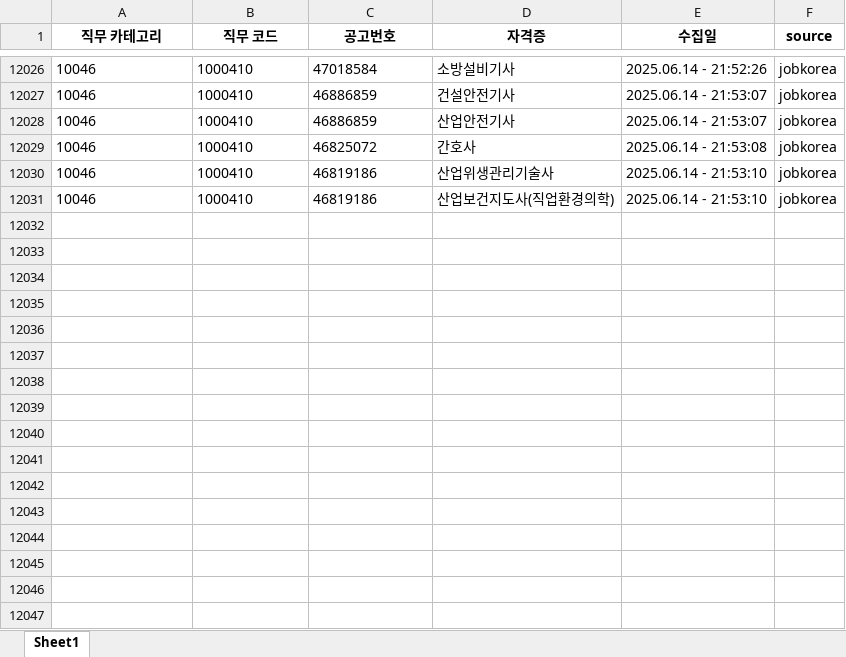
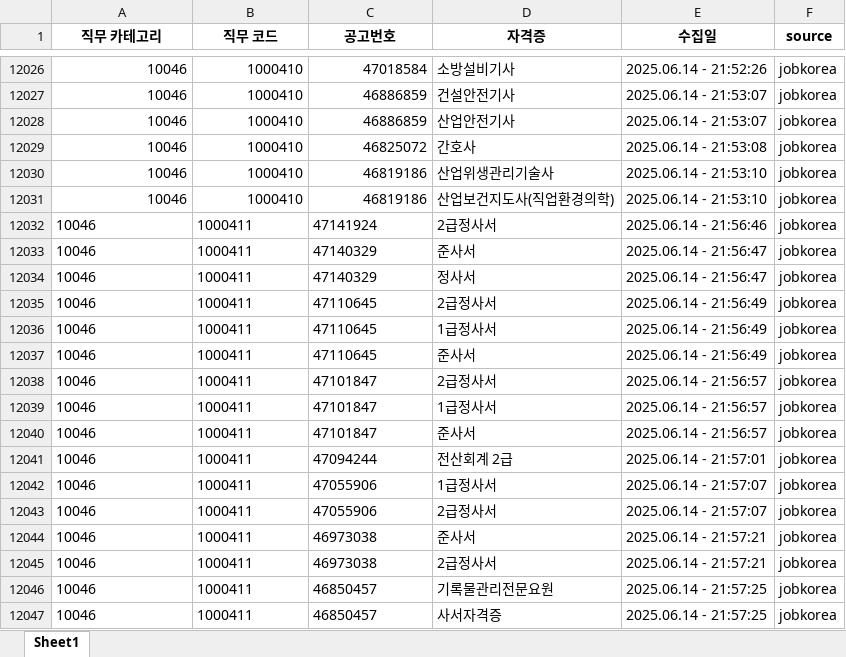
Before and after one commit to yunzivv/project_crawling_25_05, an Excel workbook: jobkorea_requirements.xlsx, sheet Sheet1, drawn as a sheet; only a part is shown, gaps mark what is left out; values as stored, in another font and other column widths than the file's, no borders; the diff covers the shown part only; the diff names each change by its address in the sheet, - before the commit and + after, or states it on an @@ line.

```diff
--- a/jobkorea_requirements.xlsx (sheet Sheet1)
+++ b/jobkorea_requirements.xlsx (sheet Sheet1)
-A12026:C12031 alignment: left
+A12026:C12031 alignment: right
+row 12032: 10046 | 1000411 | 47141924 | 2급정사서 | 2025.06.14 - 21:56:46 | jobkorea
+row 12033: 10046 | 1000411 | 47140329 | 준사서 | 2025.06.14 - 21:56:47 | jobkorea
+row 12034: 10046 | 1000411 | 47140329 | 정사서 | 2025.06.14 - 21:56:47 | jobkorea
+row 12035: 10046 | 1000411 | 47110645 | 2급정사서 | 2025.06.14 - 21:56:49 | jobkorea
+row 12036: 10046 | 1000411 | 47110645 | 1급정사서 | 2025.06.14 - 21:56:49 | jobkorea
+row 12037: 10046 | 1000411 | 47110645 | 준사서 | 2025.06.14 - 21:56:49 | jobkorea
+row 12038: 10046 | 1000411 | 47101847 | 2급정사서 | 2025.06.14 - 21:56:57 | jobkorea
+row 12039: 10046 | 1000411 | 47101847 | 1급정사서 | 2025.06.14 - 21:56:57 | jobkorea
+row 12040: 10046 | 1000411 | 47101847 | 준사서 | 2025.06.14 - 21:56:57 | jobkorea
+row 12041: 10046 | 1000411 | 47094244 | 전산회계 2급 | 2025.06.14 - 21:57:01 | jobkorea
+row 12042: 10046 | 1000411 | 47055906 | 1급정사서 | 2025.06.14 - 21:57:07 | jobkorea
+row 12043: 10046 | 1000411 | 47055906 | 2급정사서 | 2025.06.14 - 21:57:07 | jobkorea
+row 12044: 10046 | 1000411 | 46973038 | 준사서 | 2025.06.14 - 21:57:21 | jobkorea
+row 12045: 10046 | 1000411 | 46973038 | 2급정사서 | 2025.06.14 - 21:57:21 | jobkorea
+row 12046: 10046 | 1000411 | 46850457 | 기록물관리전문요원 | 2025.06.14 - 21:57:25 | jobkorea
+row 12047: 10046 | 1000411 | 46850457 | 사서자격증 | 2025.06.14 - 21:57:25 | jobkorea
```
Also changed, not shown: cell formats elsewhere in this sheet, 1 other file.
